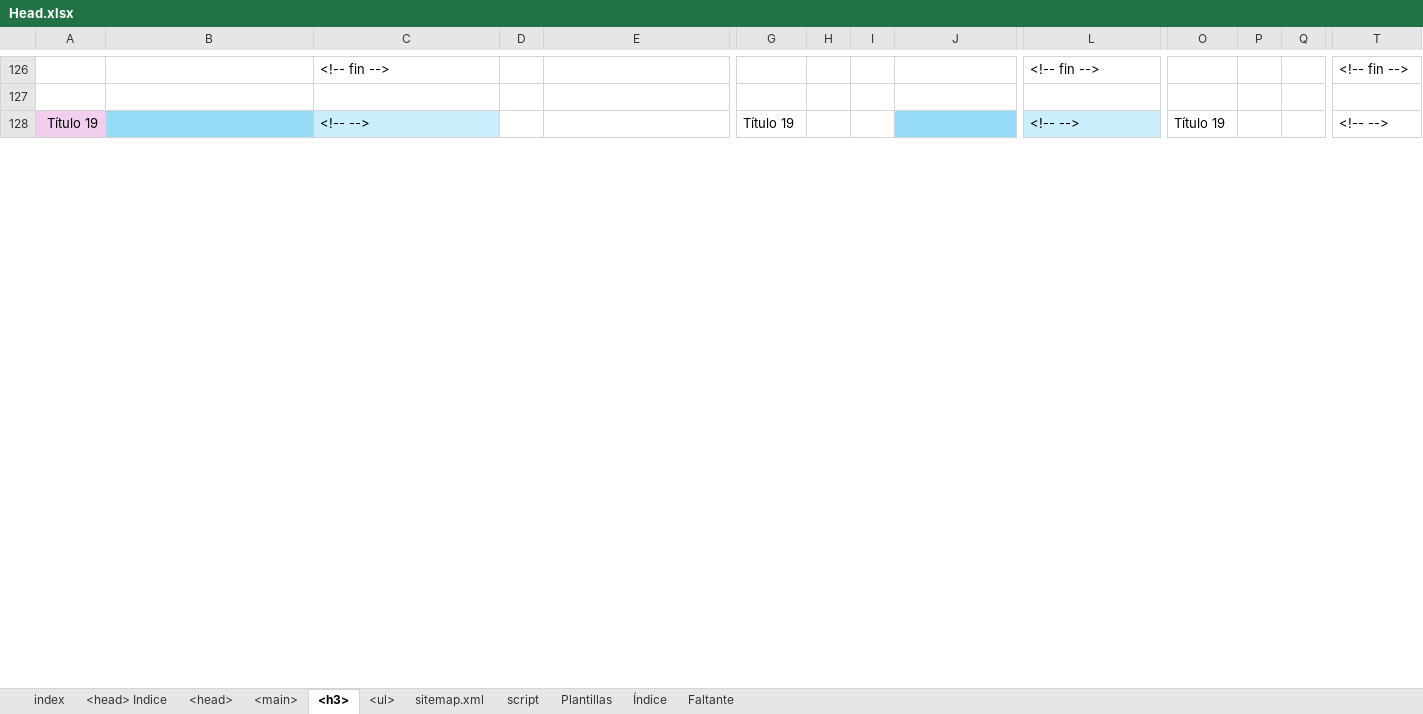
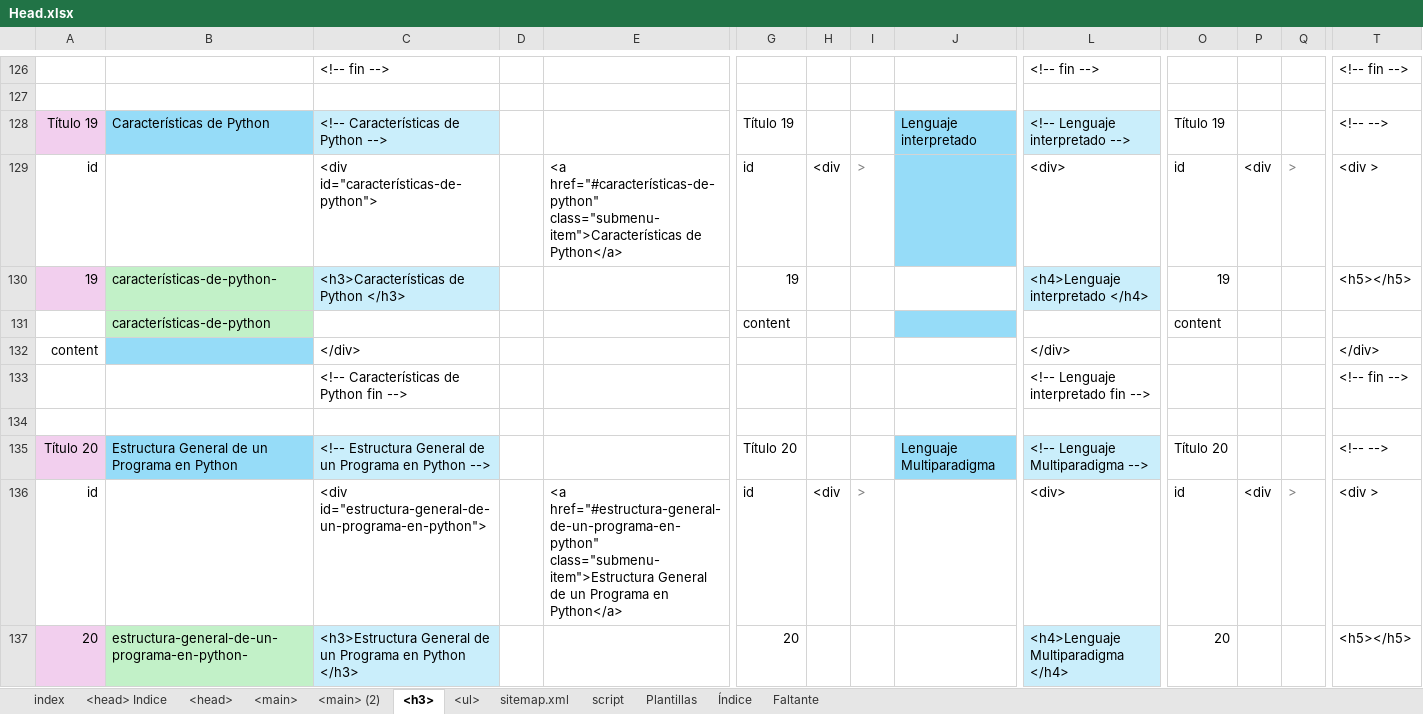
Before and after one commit to eduardoherreraf/EduardoHerreraForero, an Excel workbook: src/Head.xlsx, sheet <h3>, drawn as a sheet; only a part is shown, gaps mark what is left out; values as stored, in another font and other column widths than the file's, no borders; conditional formats not drawn; rows hold the shown columns only; the diff covers the shown part only; the diff names each change by its address in the sheet, - before the commit and + after, or states it on an @@ line.

```diff
--- a/src/Head.xlsx (sheet <h3>)
+++ b/src/Head.xlsx (sheet <h3>)
+sheet tab: <main> (2)
-B128: (empty)
+B128: Características de Python
-C128: <!-- -->
+C128: <!-- Características de Python -->
-J128: (empty)
+J128: Lenguaje interpretado
-L128: <!-- -->
+L128: <!-- Lenguaje interpretado -->
+row 129: id |  | <div id="características-de-python"> |  | <a href="#características-de-python" class="submenu-item">Características de Python</a> | id | <div | > |  | <div> | id | <div | > | <div >
+row 130: 19 | características-de-python- | <h3>Características de Python </h3> |  |  | 19 |  |  |  | <h4>Lenguaje interpretado </h4> | 19 |  |  | <h5></h5>
+row 131:  | características-de-python |  |  |  | content |  |  |  |  | content
@@ row 188 moved to row 132: content @@
+row 133:  |  | <!-- Características de Python fin --> |  |  |  |  |  |  | <!-- Lenguaje interpretado fin --> |  |  |  | <!-- fin -->
+row 134: (empty)
+row 135: Título 20 | Estructura General de un Programa en Python | <!-- Estructura General de un Programa en Python --> |  |  | Título 20 |  |  | Lenguaje Multiparadigma | <!-- Lenguaje Multiparadigma --> | Título 20 |  |  | <!-- -->
+row 136: id |  | <div id="estructura-general-de-un-programa-en-python"> |  | <a href="#estructura-general-de-un-programa-en-python" class="submenu-item">Estructura General de un Programa en Python</a> | id | <div | > |  | <div> | id | <div | > | <div >
+row 137: 20 | estructura-general-de-un-programa-en-python- | <h3>Estructura General de un Programa en Python </h3> |  |  | 20 |  |  |  | <h4>Lenguaje Multiparadigma </h4> | 20 |  |  | <h5></h5>
```
Also changed, not shown: 191 added rows, 199 removed rows, 3 moved rows and 69 edited cells elsewhere in this sheet, sheet <main>, sheet sitemap.xml, sheet <ul>, sheet <head>, formulas that keep their value, hidden cells, 5 other files.
